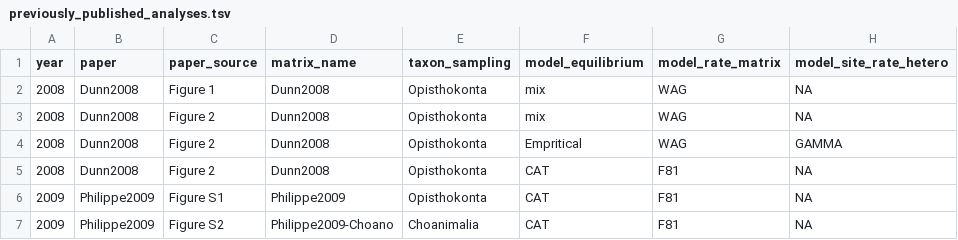
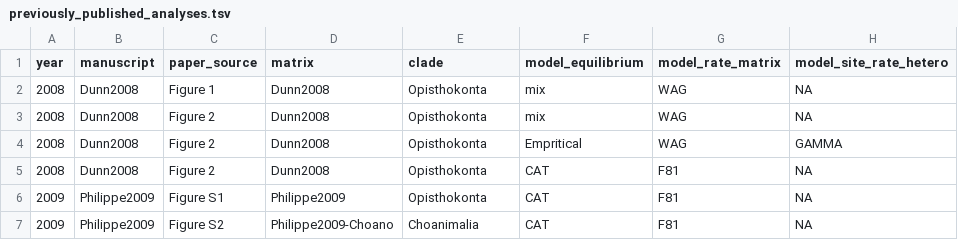
Before and after one commit to dunnlab/animal_tree_root, a TSV file: data_processed/tables/previously_published_analyses.tsv, drawn as a sheet; only a part is shown; the diff names each change by its address in the sheet, - before the commit and + after, or states it on an @@ line.

Commit message:
update table header names based on new structure of repo

```diff
--- a/data_processed/tables/previously_published_analyses.tsv
+++ b/data_processed/tables/previously_published_analyses.tsv
-B1: paper
+B1: manuscript
-D1: matrix_name
+D1: matrix
-E1: taxon_sampling
+E1: clade
```
Also changed, not shown: data_processed/tables/previously_published_datasets.tsv, data_processed/tables/previously_published_manuscripts.tsv.
